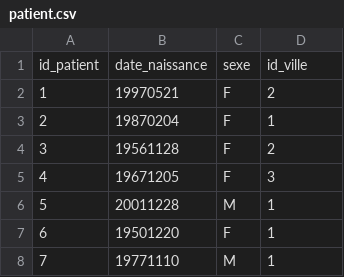
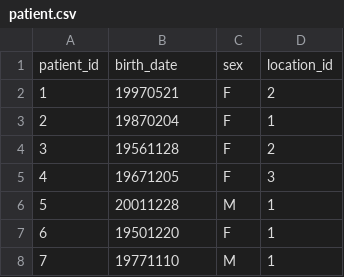
Before and after one commit to hajar-abd/shiny_td1, a CSV file: data/patient.csv, drawn as a sheet; only a part is shown.

```diff
--- a/data/patient.csv
+++ b/data/patient.csv
@@ -1,2 +1,2 @@
-id_patient;date_naissance;sexe;id_ville
+patient_id;birth_date;sex;location_id
 1;19970521;F;2
```
Also changed, not shown: data/hospital_stay.csv, 5 other files.
